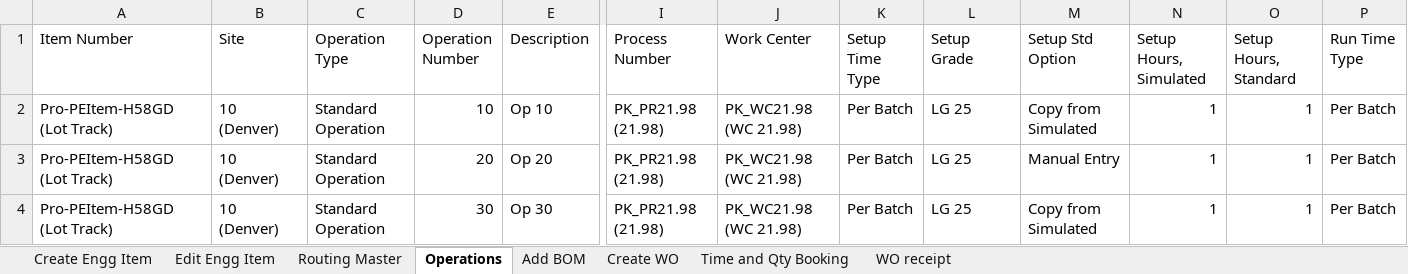
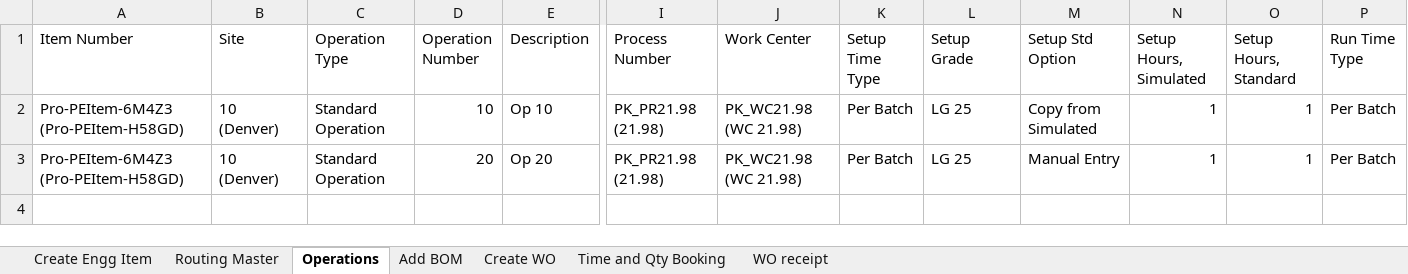
Before and after one commit to msuryawanshi20/rstk_PROVAR-COPADO, an Excel workbook: templates/AutomationOrg/Create Engineering Item Master.xlsx, sheet Operations, drawn as a sheet; only a part is shown, gaps mark what is left out; values as stored, in another font and other column widths than the file's, no borders; rows hold the shown columns only; the diff names each change by its address in the sheet, - before the commit and + after, or states it on an @@ line.

```diff
--- a/templates/AutomationOrg/Create Engineering Item Master.xlsx (sheet Operations)
+++ b/templates/AutomationOrg/Create Engineering Item Master.xlsx (sheet Operations)
-sheet tab: Edit Engg Item
-A2:A3 (Item Number): Pro-PEItem-H58GD (Lot Track)
+A2:A3 (Item Number): Pro-PEItem-6M4Z3 (Pro-PEItem-H58GD)
-row 4: Pro-PEItem-H58GD (Lot Track) | 10 (Denver) | Standard Operation | 30 | Op 30 | PK_PR21.98 (21.98) | PK_WC21.98 (WC 21.98) | Per Batch | LG 25 | Copy from Simulated | 1 | 1 | Per Batch
```
Also changed, not shown: sheet Time and Qty Booking, sheet Routing Master, sheet Create Engg Item, 6 other files.
